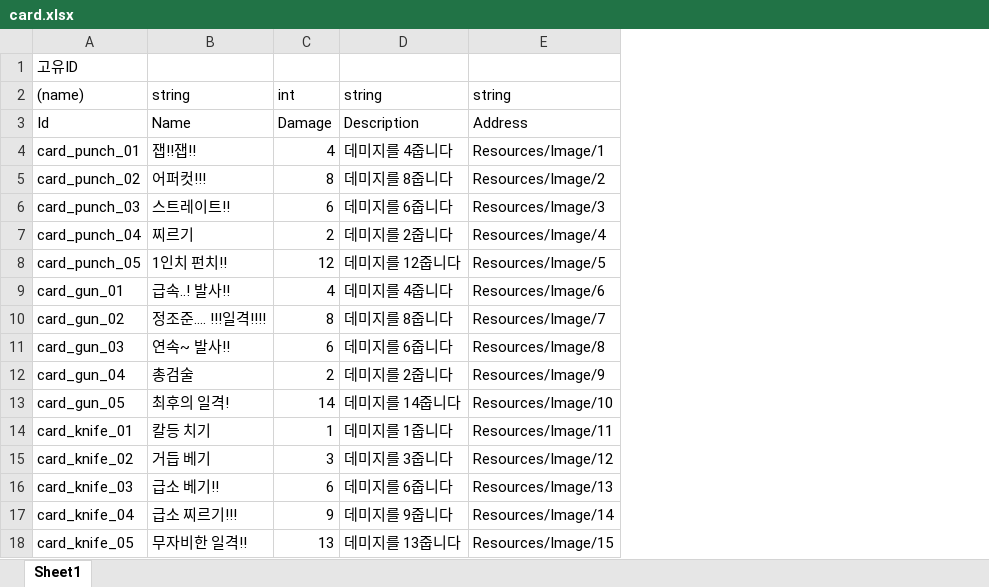
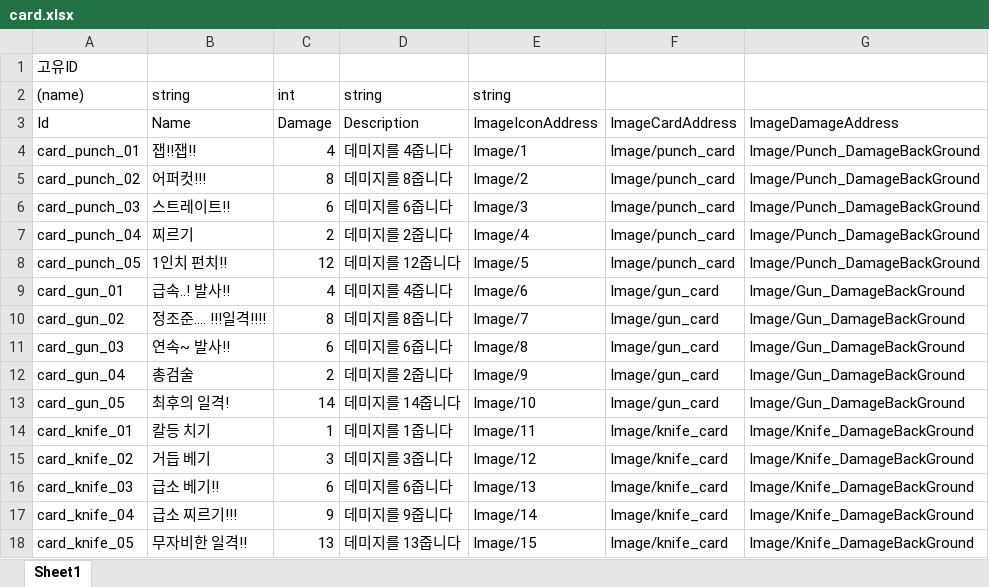
Before and after one commit to haamdonghyun0918/2DProject, an Excel workbook: ExcelFiles/card.xlsx, sheet Sheet1, drawn as a sheet; values as stored, in another font and other column widths than the file's, no borders; removed rows and columns are numbered as before the commit, all else as after; the diff names each change by its address in the sheet, - before the commit and + after, or states it on an @@ line.

```diff
--- a/ExcelFiles/card.xlsx (sheet Sheet1)
+++ b/ExcelFiles/card.xlsx (sheet Sheet1)
-column E, rows 2-18: string | Address | Resources/Image/1 | Resources/Image/2 | Resources/Image/3 | Resources/Image/4 | Resources/Image/5 | Resources/Image/6 | Resources/Image/7 | Resources/Image/8 | Resources/Image/9 | Resources/Image/10 | Resources/Image/11 | Resources/Image/12 | Resources/Image/13 | Resources/Image/14 | Resources/Image/15
+column E, rows 2-18: string | ImageIconAddress | Image/1 | Image/2 | Image/3 | Image/4 | Image/5 | Image/6 | Image/7 | Image/8 | Image/9 | Image/10 | Image/11 | Image/12 | Image/13 | Image/14 | Image/15
+column F, rows 3-18: ImageCardAddress | Image/punch_card | Image/punch_card | Image/punch_card | Image/punch_card | Image/punch_card | Image/gun_card | Image/gun_card | Image/gun_card | Image/gun_card | Image/gun_card | Image/knife_card | Image/knife_card | Image/knife_card | Image/knife_card | Image/knife_card
+column G, rows 3-18: ImageDamageAddress | Image/Punch_DamageBackGround | Image/Punch_DamageBackGround | Image/Punch_DamageBackGround | Image/Punch_DamageBackGround | Image/Punch_DamageBackGround | Image/Gun_DamageBackGround | Image/Gun_DamageBackGround | Image/Gun_DamageBackGround | Image/Gun_DamageBackGround | Image/Gun_DamageBackGround | Image/Knife_DamageBackGround | Image/Knife_DamageBackGround | Image/Knife_DamageBackGround | Image/Knife_DamageBackGround | Image/Knife_DamageBackGround
```
Also changed, not shown: 6 other files.
